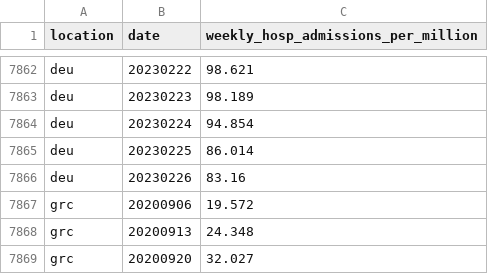
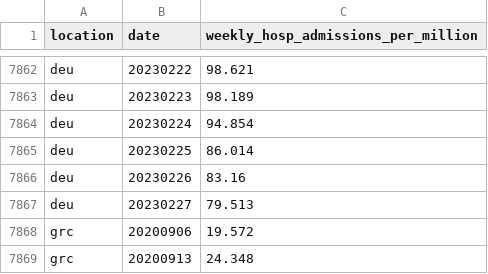
Before and after one commit to open-numbers/ddf--owid--covid_19, a CSV file: ddf--datapoints--weekly_hosp_admissions_per_million--by--location--date.csv, drawn as a sheet; only a part is shown, gaps mark what is left out; the shorter side is filled out with more unchanged rows.

```diff
--- a/ddf--datapoints--weekly_hosp_admissions_per_million--by--location--date.csv
+++ b/ddf--datapoints--weekly_hosp_admissions_per_million--by--location--date.csv
@@ -7866,2 +7866,3 @@ deu,20230225,86.014
 deu,20230226,83.16
+deu,20230227,79.513
 grc,20200906,19.572
```
Also changed, not shown: ddf--datapoints--total_boosters--by--location--date.csv, ddf--datapoints--total_boosters_per_hundred--by--location--date.csv, 27 other files.
